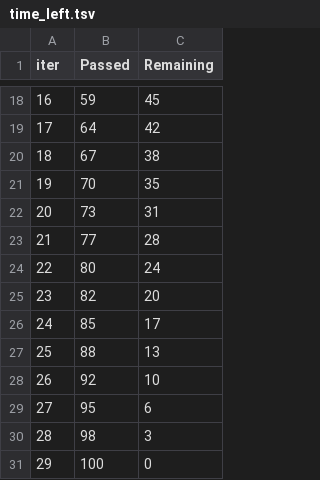
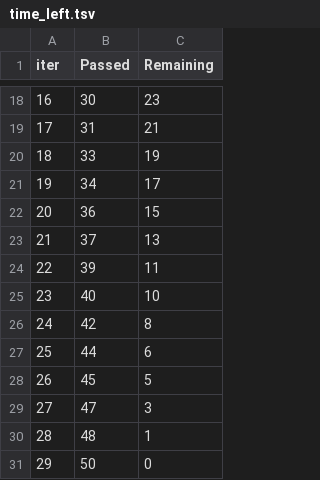
Before and after one commit to Recognizer525/Diploma, a TSV file: Realization/catboost_info/time_left.tsv, drawn as a sheet; only a part is shown, gaps mark what is left out; the diff covers the shown part only.

```diff
--- a/Realization/catboost_info/time_left.tsv
+++ b/Realization/catboost_info/time_left.tsv
@@ -18,14 +18,14 @@ iter	Passed	Remaining
-16	59	45
-17	64	42
-18	67	38
-19	70	35
-20	73	31
-21	77	28
-22	80	24
-23	82	20
-24	85	17
-25	88	13
-26	92	10
-27	95	6
-28	98	3
-29	100	0
+16	30	23
+17	31	21
+18	33	19
+19	34	17
+20	36	15
+21	37	13
+22	39	11
+23	40	10
+24	42	8
+25	44	6
+26	45	5
+27	47	3
+28	48	1
+29	50	0
```
Also changed, not shown: 32 edited cells elsewhere in this file, Realization/catboost_info/learn_error.tsv, 4 other files.
